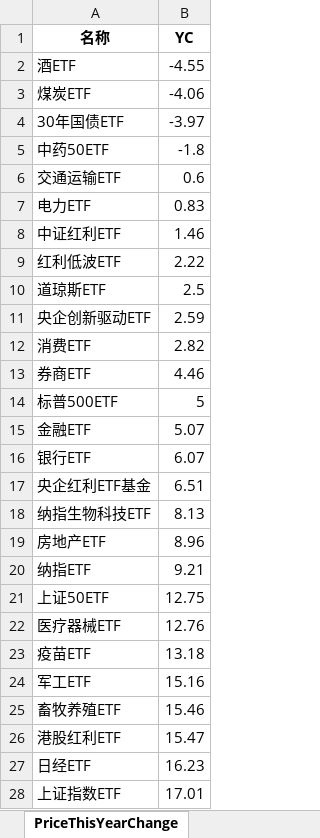
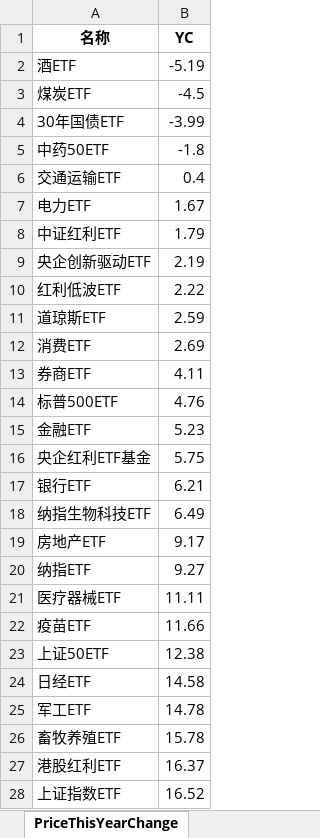
Before and after one commit to digital-era/AIPEMarketDashboard, an Excel workbook: AIPEMarketData.xlsx, sheet PriceThisYearChange, drawn as a sheet; only a part is shown; values as stored, in another font and other column widths than the file's, no borders; removed rows and columns are numbered as before the commit, all else as after; the diff covers the shown part only; the diff names each change by its address in the sheet, - before the commit and + after, or states it on an @@ line.

```diff
--- a/AIPEMarketData.xlsx (sheet PriceThisYearChange)
+++ b/AIPEMarketData.xlsx (sheet PriceThisYearChange)
-B2 (YC): -4.55
+B2 (YC): -5.19
-B3 (YC): -4.06
+B3 (YC): -4.5
-B4 (YC): -3.97
+B4 (YC): -3.99
-B6 (YC): 0.6
+B6 (YC): 0.4
-B7 (YC): 0.83
+B7 (YC): 1.67
-B8 (YC): 1.46
+B8 (YC): 1.79
+row 9: 央企创新驱动ETF | 2.19
-B11 (YC): 2.5
+B11 (YC): 2.59
-row 11: 央企创新驱动ETF | 2.59
-B12 (YC): 2.82
+B12 (YC): 2.69
-B13 (YC): 4.46
+B13 (YC): 4.11
-B14 (YC): 5
+B14 (YC): 4.76
-B15 (YC): 5.07
+B15 (YC): 5.23
-row 16: 银行ETF | 6.07
-B16 (YC): 6.51
+B16 (YC): 5.75
+row 17: 银行ETF | 6.21
-B18 (YC): 8.13
+B18 (YC): 6.49
-B19 (YC): 8.96
+B19 (YC): 9.17
-B20 (YC): 9.21
+B20 (YC): 9.27
-row 21: 上证50ETF | 12.75
-B21 (YC): 12.76
+B21 (YC): 11.11
-B22 (YC): 13.18
+B22 (YC): 11.66
+row 23: 上证50ETF | 12.38
+row 24: 日经ETF | 14.58
-B25 (YC): 15.16
+B25 (YC): 14.78
-B26 (YC): 15.46
+B26 (YC): 15.78
-B27 (YC): 15.47
+B27 (YC): 16.37
-row 27: 日经ETF | 16.23
-B28 (YC): 17.01
+B28 (YC): 16.52
```
Also changed, not shown: 12 added rows, 12 removed rows and 24 edited cells elsewhere in this sheet, sheet DistributeHotIndustry, sheet TopStockIn5DaysMainFund, sheet PriceChangeFrom2021, sheet ShareChangeFrom2021, sheet TopStockInTopPotScore, sheet ShareThisYearChange, 7 more sheets, 1 other file.
